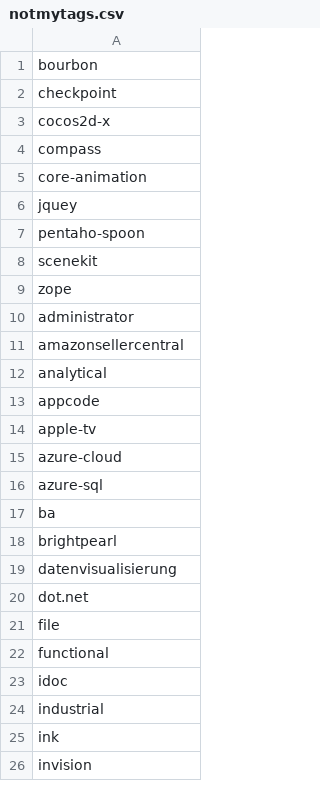
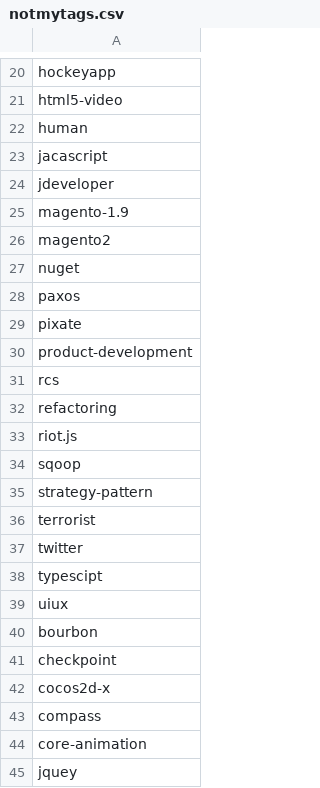
Before and after one commit to remotejob/gojobextractor, a CSV file: notmytags.csv, drawn as a sheet; only a part is shown, gaps mark what is left out; the shorter side is filled out with more unchanged rows; the diff covers the shown part only; the diff names each change by its address in the sheet, - before the commit and + after, or states it on an @@ line.

```diff
--- a/notmytags.csv
+++ b/notmytags.csv
+row 20: hockeyapp
+row 21: html5-video
+row 22: human
+row 23: jacascript
+row 24: jdeveloper
+row 25: magento-1.9
+row 26: magento2
+row 27: nuget
+row 28: paxos
+row 29: pixate
+row 30: product-development
+row 31: rcs
+row 32: refactoring
+row 33: riot.js
+row 34: sqoop
+row 35: strategy-pattern
+row 36: terrorist
+row 37: twitter
+row 38: typescipt
+row 39: uiux
```
Also changed, not shown: 19 added rows elsewhere in this file, mytags.csv.
